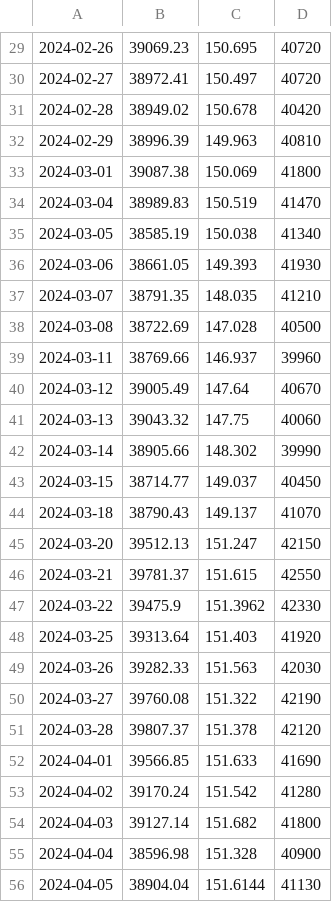
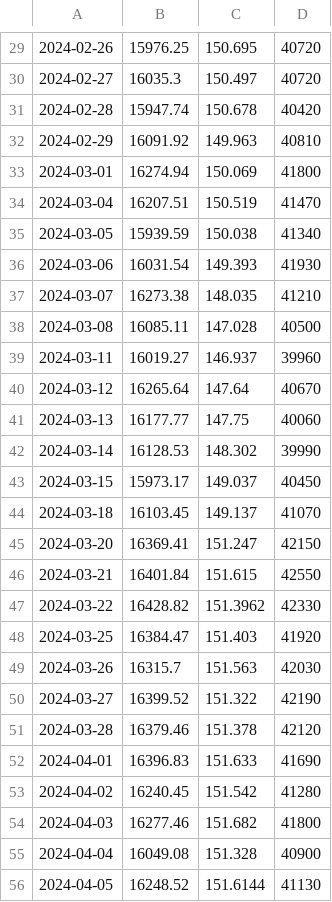
Before and after one commit to BEROCHLU/sakata, a CSV file: csv/datexyt.csv, drawn as a sheet; only a part is shown, gaps mark what is left out; the diff covers the shown part only.

```diff
--- a/csv/datexyt.csv
+++ b/csv/datexyt.csv
@@ -29,28 +29,28 @@
-2024-02-26,39069.23,150.695,40720
-2024-02-27,38972.41,150.497,40720
-2024-02-28,38949.02,150.678,40420
-2024-02-29,38996.39,149.963,40810
-2024-03-01,39087.38,150.069,41800
-2024-03-04,38989.83,150.519,41470
-2024-03-05,38585.19,150.038,41340
-2024-03-06,38661.05,149.393,41930
-2024-03-07,38791.35,148.035,41210
-2024-03-08,38722.69,147.028,40500
-2024-03-11,38769.66,146.937,39960
-2024-03-12,39005.49,147.64,40670
-2024-03-13,39043.32,147.75,40060
-2024-03-14,38905.66,148.302,39990
-2024-03-15,38714.77,149.037,40450
-2024-03-18,38790.43,149.137,41070
-2024-03-20,39512.13,151.247,42150
-2024-03-21,39781.37,151.615,42550
-2024-03-22,39475.9,151.3962,42330
-2024-03-25,39313.64,151.403,41920
-2024-03-26,39282.33,151.563,42030
-2024-03-27,39760.08,151.322,42190
-2024-03-28,39807.37,151.378,42120
-2024-04-01,39566.85,151.633,41690
-2024-04-02,39170.24,151.542,41280
-2024-04-03,39127.14,151.682,41800
-2024-04-04,38596.98,151.328,40900
-2024-04-05,38904.04,151.6144,41130
+2024-02-26,15976.25,150.695,40720
+2024-02-27,16035.3,150.497,40720
+2024-02-28,15947.74,150.678,40420
+2024-02-29,16091.92,149.963,40810
+2024-03-01,16274.94,150.069,41800
+2024-03-04,16207.51,150.519,41470
+2024-03-05,15939.59,150.038,41340
+2024-03-06,16031.54,149.393,41930
+2024-03-07,16273.38,148.035,41210
+2024-03-08,16085.11,147.028,40500
+2024-03-11,16019.27,146.937,39960
+2024-03-12,16265.64,147.64,40670
+2024-03-13,16177.77,147.75,40060
+2024-03-14,16128.53,148.302,39990
+2024-03-15,15973.17,149.037,40450
+2024-03-18,16103.45,149.137,41070
+2024-03-20,16369.41,151.247,42150
+2024-03-21,16401.84,151.615,42550
+2024-03-22,16428.82,151.3962,42330
+2024-03-25,16384.47,151.403,41920
+2024-03-26,16315.7,151.563,42030
+2024-03-27,16399.52,151.322,42190
+2024-03-28,16379.46,151.378,42120
+2024-04-01,16396.83,151.633,41690
+2024-04-02,16240.45,151.542,41280
+2024-04-03,16277.46,151.682,41800
+2024-04-04,16049.08,151.328,40900
+2024-04-05,16248.52,151.6144,41130
```
Also changed, not shown: 59 edited cells elsewhere in this file, csv/hdatexyt.csv, 5 other files.
